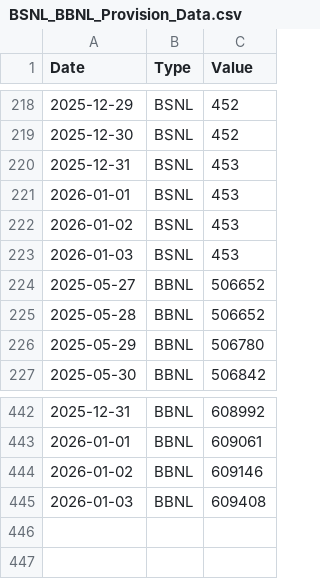
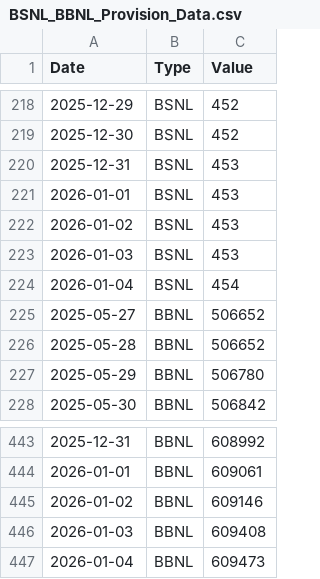
Before and after one commit to Manpreet566/registration_download_data, a CSV file: BSNL_BBNL_Provision_Data.csv, drawn as a sheet; only a part is shown, gaps mark what is left out.

```diff
--- a/BSNL_BBNL_Provision_Data.csv
+++ b/BSNL_BBNL_Provision_Data.csv
@@ -223,2 +223,3 @@ Date,Type,Value
 2026-01-03,BSNL,453
+2026-01-04,BSNL,454
 2025-05-27,BBNL,506652
@@ -445 +446,2 @@ Date,Type,Value
 2026-01-03,BBNL,609408
+2026-01-04,BBNL,609473
```
Also changed, not shown: BSNL_BBNL_REGISTRATION.csv, crsis_number.csv, 2 other files.
